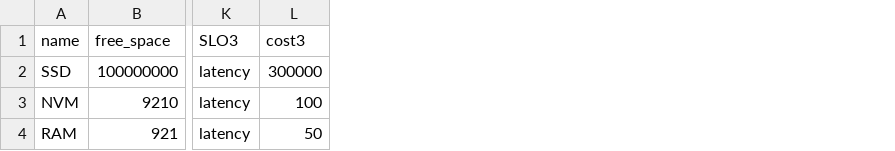
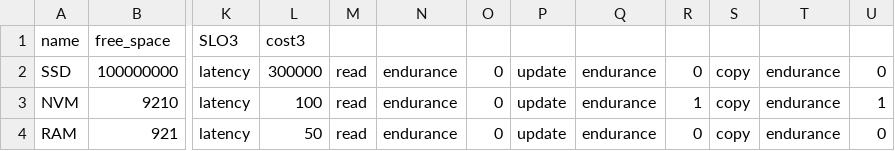
Before and after one commit to BasiukTV/cpbpsim, a CSV file: data/dapd_experiments/tpcc_025x_latency_tier_params.csv, drawn as a sheet; only a part is shown, gaps mark what is left out; the diff names each change by its address in the sheet, - before the commit and + after, or states it on an @@ line.

Commit message:
Some more DAPD experiment notes.

```diff
--- a/data/dapd_experiments/tpcc_025x_latency_tier_params.csv
+++ b/data/dapd_experiments/tpcc_025x_latency_tier_params.csv
+column M, rows 2-4: all read
+column N, rows 2-4: all endurance
+column O, rows 2-4: all 0
+column P, rows 2-4: all update
+column Q, rows 2-4: all endurance
+column R, rows 2-4: 0 | 1 | 0
+column S, rows 2-4: all copy
+column T, rows 2-4: all endurance
+column U, rows 2-4: 0 | 1 | 0
```
Also changed, not shown: data/dapd_experiments/tpcc_05x_latency_tier_params.csv, data/dapd_experiments/tpcc_16x_latency_tier_params.csv, 33 other files.
